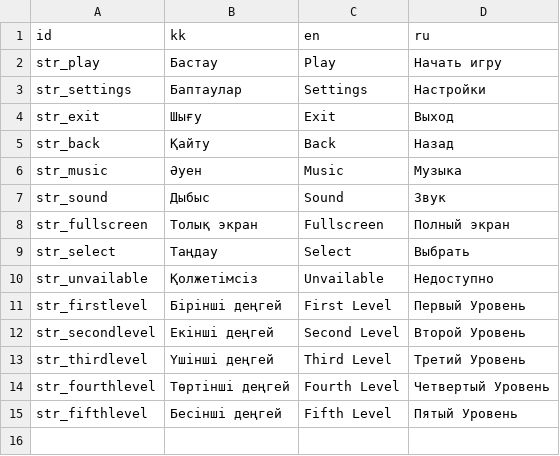
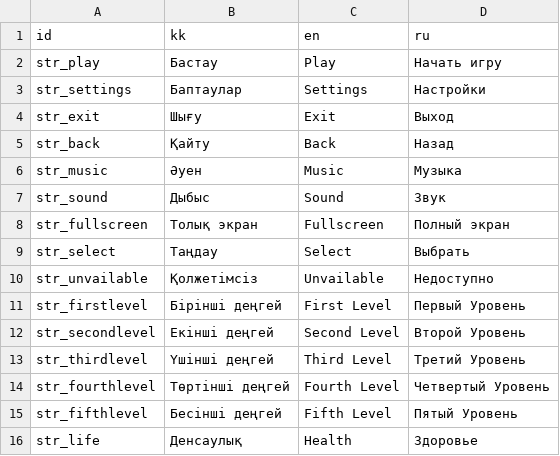
Before and after one commit to Raryru/STTMA-Alpha-, a CSV file: Translations/translation.csv, drawn as a sheet.

```diff
--- a/Translations/translation.csv
+++ b/Translations/translation.csv
@@ -15 +15,2 @@
 "str_fifthlevel","Бесінші деңгей","Fifth Level","Пятый Уровень"
+"str_life","Денсаулық","Health","Здоровье"
```
Also changed, not shown: 20 other files.
